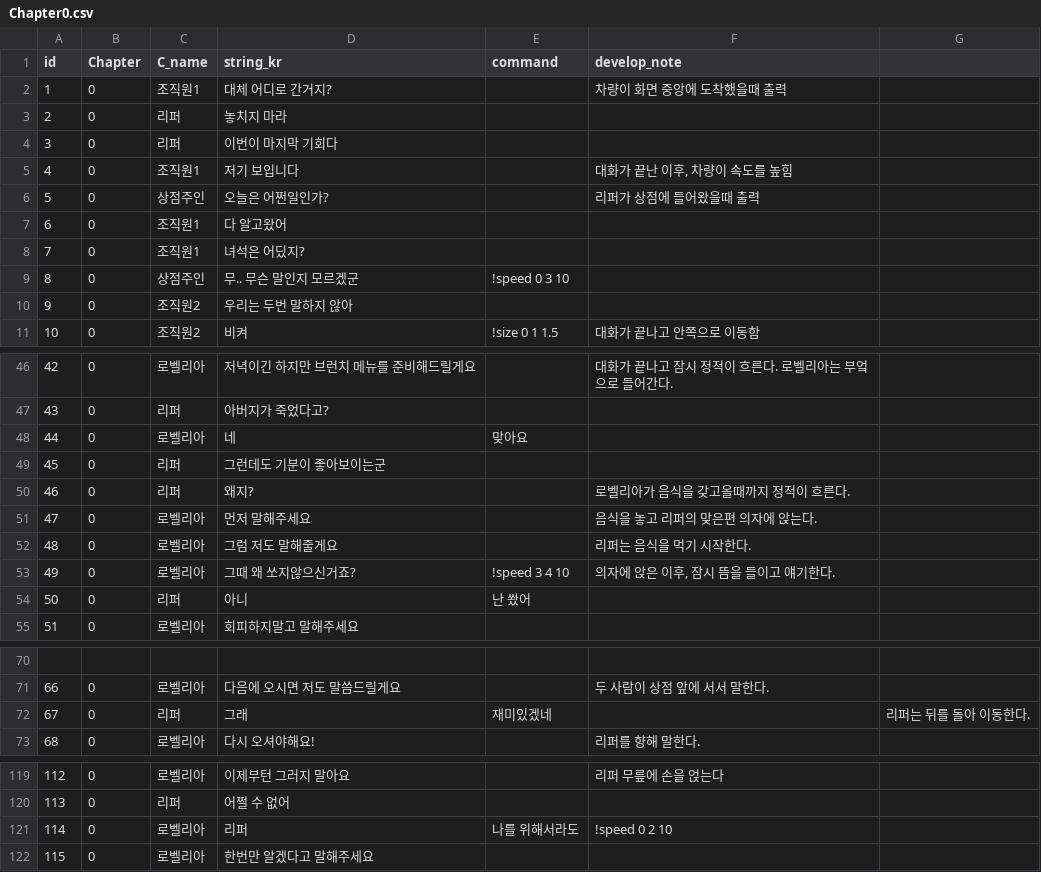
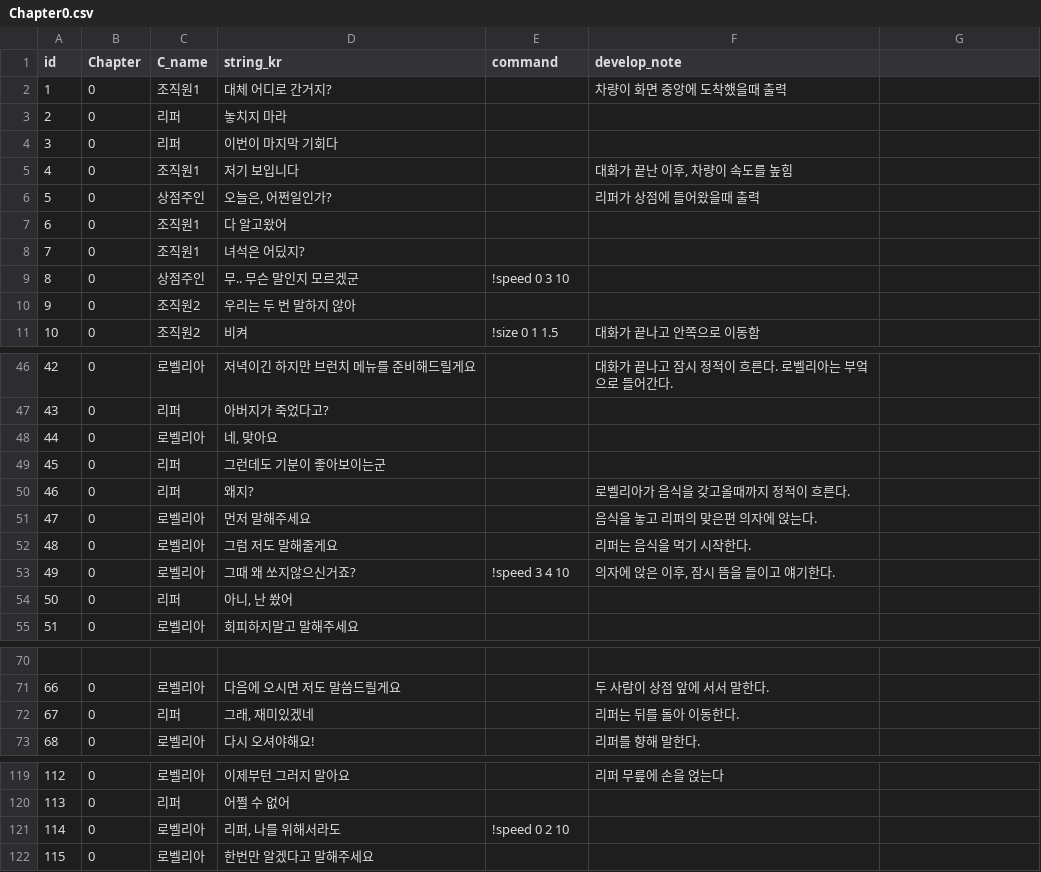
Before and after one commit to heyhobeach/ChasingFox-Dream-ver.2, a CSV file: Assets/Resources/FindTest/KOR/Chapter0/Chapter0.csv, drawn as a sheet; only a part is shown, gaps mark what is left out; the diff names each change by its address in the sheet, - before the commit and + after, or states it on an @@ line.

```diff
--- a/Assets/Resources/FindTest/KOR/Chapter0/Chapter0.csv
+++ b/Assets/Resources/FindTest/KOR/Chapter0/Chapter0.csv
-D6 (string_kr): 오늘은 어쩐일인가?
+D6 (string_kr): 오늘은, 어쩐일인가?
-D10 (string_kr): 우리는 두번 말하지 않아
+D10 (string_kr): 우리는 두 번 말하지 않아
-D48 (string_kr): 네
+D48 (string_kr): 네, 맞아요
-E48 (command): 맞아요
+E48 (command): (empty)
-D54 (string_kr): 아니
+D54 (string_kr): 아니, 난 쐈어
-E54 (command): 난 쐈어
+E54 (command): (empty)
-D72 (string_kr): 그래
+D72 (string_kr): 그래, 재미있겠네
-E72 (command): 재미있겠네
+E72 (command): (empty)
-F72 (develop_note): (empty)
+F72 (develop_note): 리퍼는 뒤를 돌아 이동한다.
-G72: 리퍼는 뒤를 돌아 이동한다.
+G72: (empty)
-D121 (string_kr): 리퍼
+D121 (string_kr): 리퍼, 나를 위해서라도
-E121 (command): 나를 위해서라도
+E121 (command): !speed 0 2 10
-F121 (develop_note): !speed 0 2 10
+F121 (develop_note): (empty)
```
Also changed, not shown: 9 other files.
